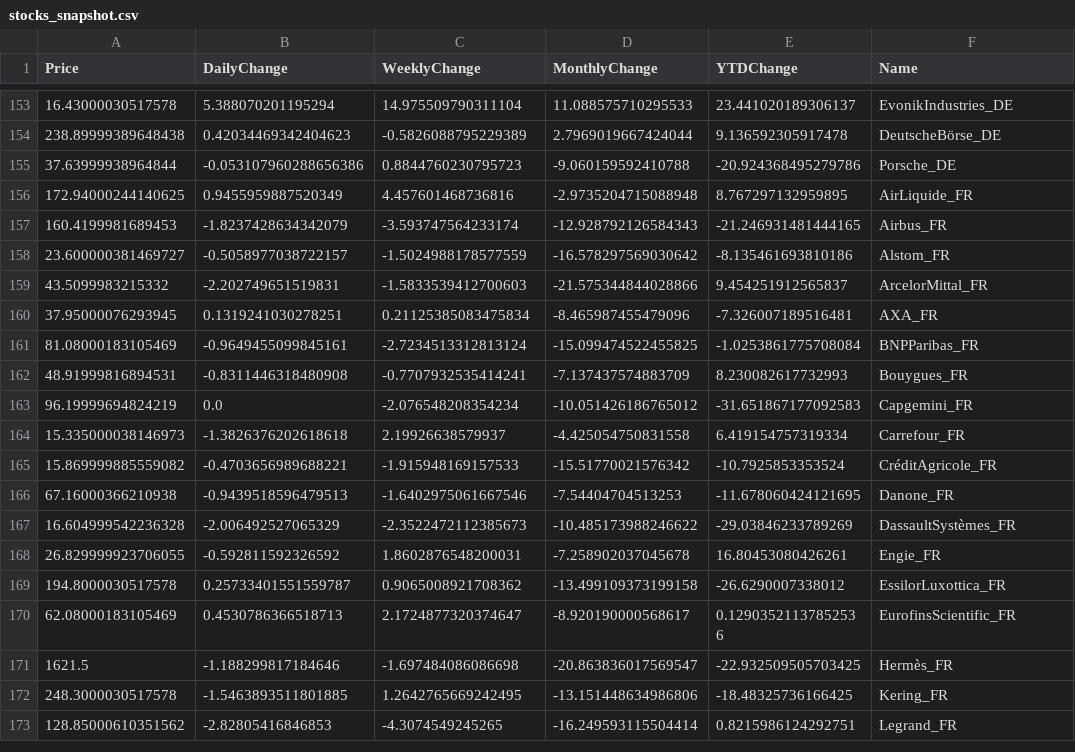
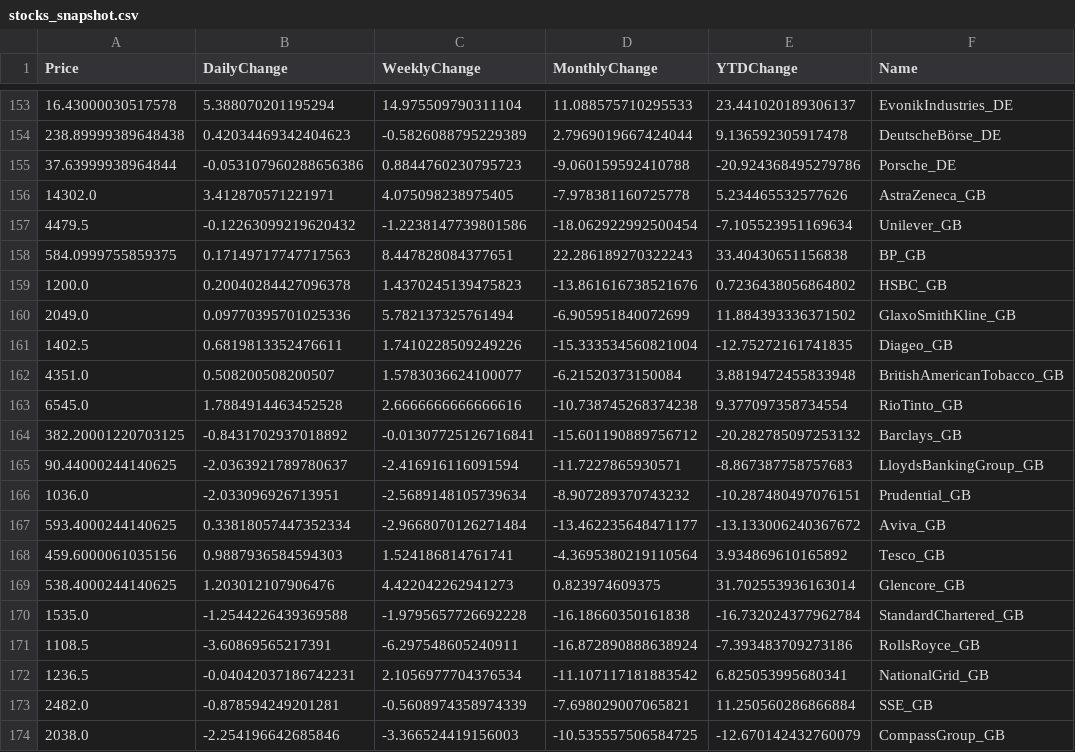
Before and after one commit to dalmeidauriay-ai/cross_market_dashboard, a CSV file: data/processed/stocks_snapshot.csv, drawn as a sheet; only a part is shown, gaps mark what is left out; the shorter side is filled out with more unchanged rows; the diff covers the shown part only.

```diff
--- a/data/processed/stocks_snapshot.csv
+++ b/data/processed/stocks_snapshot.csv
@@ -155 +155,20 @@ Price,DailyChange,WeeklyChange,MonthlyChange,YTDChange,Name
 37.63999938964844,-0.053107960288656386,0.8844760230795723,-9.060159592410788,-20.924368495279786,Porsche_DE
+14302.0,3.412870571221971,4.075098238975405,-7.978381160725778,5.234465532577626,AstraZeneca_GB
+4479.5,-0.12263099219620432,-1.2238147739801586,-18.062922992500454,-7.105523951169634,Unilever_GB
+584.0999755859375,0.17149717747717563,8.447828084377651,22.286189270322243,33.40430651156838,BP_GB
+1200.0,0.20040284427096378,1.4370245139475823,-13.861616738521676,0.7236438056864802,HSBC_GB
+2049.0,0.09770395701025336,5.782137325761494,-6.905951840072699,11.884393336371502,GlaxoSmithKline_GB
+1402.5,0.6819813352476611,1.7410228509249226,-15.333534560821004,-12.75272161741835,Diageo_GB
+4351.0,0.508200508200507,1.5783036624100077,-6.21520373150084,3.8819472455833948,BritishAmericanTobacco_GB
+6545.0,1.7884914463452528,2.6666666666666616,-10.738745268374238,9.377097358734554,RioTinto_GB
+382.20001220703125,-0.8431702937018892,-0.01307725126716841,-15.601190889756712,-20.282785097253132,Barclays_GB
+90.44000244140625,-2.0363921789780637,-2.416916116091594,-11.7227865930571,-8.867387758757683,LloydsBankingGroup_GB
+1036.0,-2.033096926713951,-2.5689148105739634,-8.907289370743232,-10.287480497076151,Prudential_GB
+593.4000244140625,0.33818057447352334,-2.9668070126271484,-13.462235648471177,-13.133006240367672,Aviva_GB
+459.6000061035156,0.9887936584594303,1.524186814761741,-4.3695380219110564,3.934869610165892,Tesco_GB
+538.4000244140625,1.203012107906476,4.422042262941273,0.823974609375,31.702553936163014,Glencore_GB
+1535.0,-1.2544226439369588,-1.9795657726692228,-16.18660350161838,-16.732024377962784,StandardChartered_GB
+1108.5,-3.60869565217391,-6.297548605240911,-16.872890888638924,-7.393483709273186,RollsRoyce_GB
+1236.5,-0.04042037186742231,2.1056977704376534,-11.107117181883542,6.825053995680341,NationalGrid_GB
+2482.0,-0.878594249201281,-0.5608974358974339,-7.698029007065821,11.250560286866884,SSE_GB
+2038.0,-2.254196642685846,-3.366524419156003,-10.535557506584725,-12.670142432760079,CompassGroup_GB
```
Also changed, not shown: 13 added rows and 1 removed row elsewhere in this file, data/processed/cross_asset_snapshot.csv, data/processed/hist_agriculture.csv, 18 other files.
